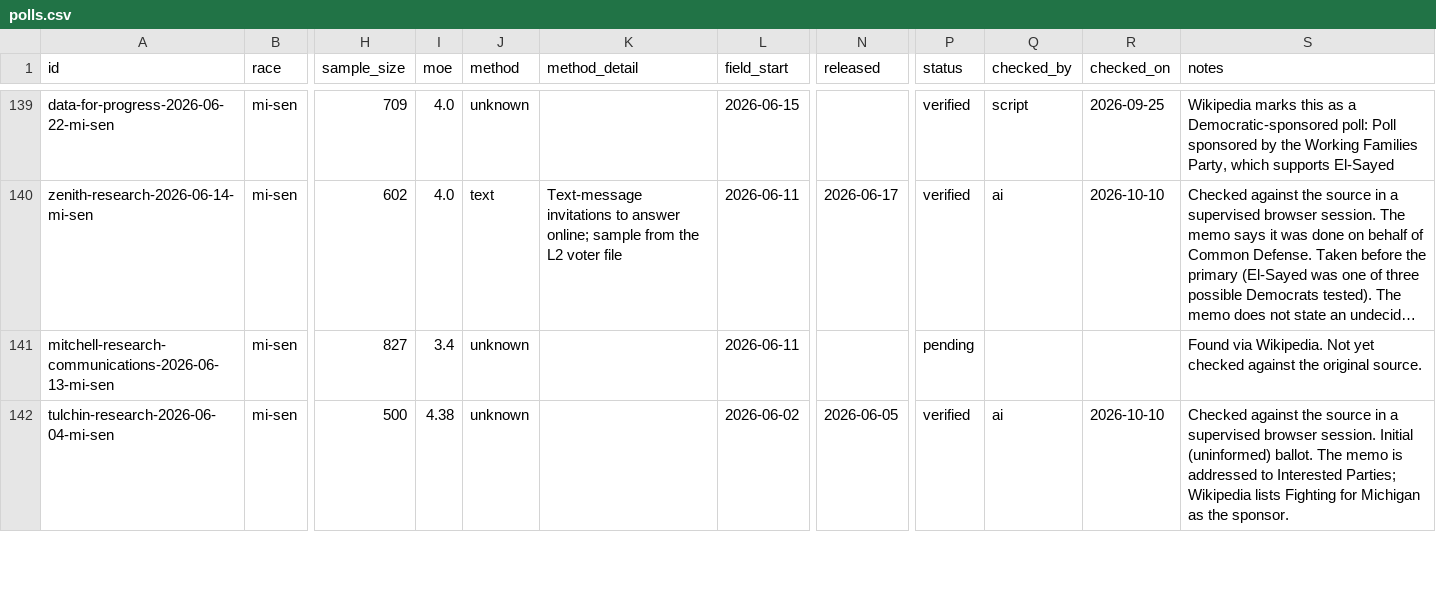
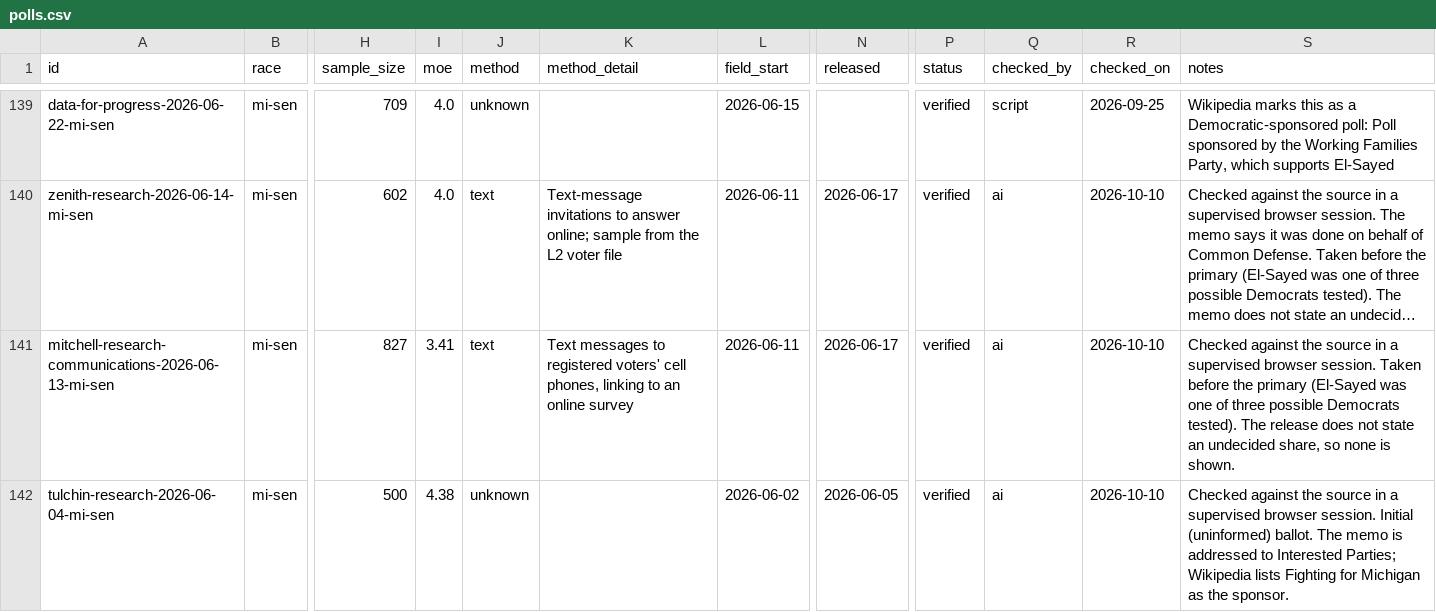
Before and after one commit to thomasdllrd1-ops/unspun, a CSV file: data/polls/polls.csv, drawn as a sheet; only a part is shown, gaps mark what is left out; long unchanged cells end in …; the diff covers the shown part only; the diff names each change by its address in the sheet, - before the commit and + after, or states it on an @@ line.

```diff
--- a/data/polls/polls.csv
+++ b/data/polls/polls.csv
-I141 (moe): 3.4
+I141 (moe): 3.41
-J141 (method): unknown
+J141 (method): text
-K141 (method_detail): (empty)
+K141 (method_detail): Text messages to registered voters' cell phones, linking to an online survey
-N141 (released): (empty)
+N141 (released): 2026-06-17
-P141 (status): pending
+P141 (status): verified
-Q141 (checked_by): (empty)
+Q141 (checked_by): ai
-R141 (checked_on): (empty)
+R141 (checked_on): 2026-10-10
-S141 (notes): Found via Wikipedia. Not yet checked against the original source.
+S141 (notes): Checked against the source in a supervised browser session. Taken before the primary (El-Sayed was one of three possible Democrats tested). The release does not state an undecided share, so none is shown.
```
Also changed, not shown: 19 edited cells elsewhere in this file, data/polls/poll_results.csv.
